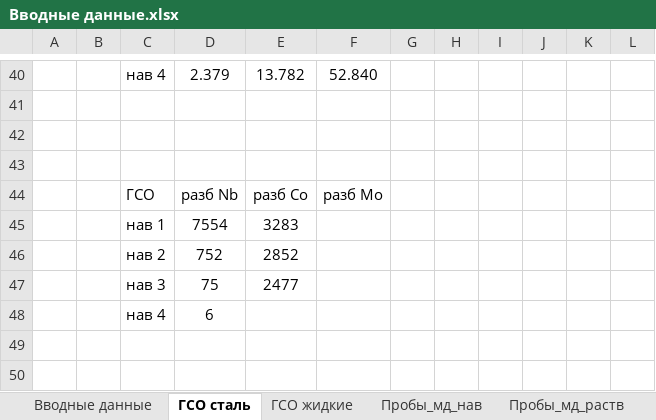
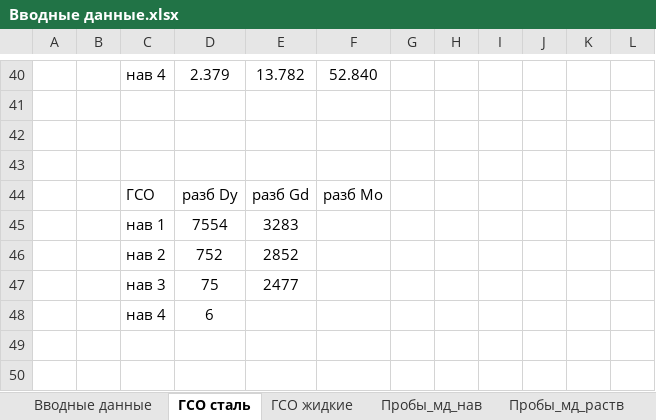
Before and after one commit to palnv/GUI_for_MMK, an Excel workbook: Вводные данные.xlsx, sheet ГСО сталь, drawn as a sheet; only a part is shown, gaps mark what is left out; values as stored, in another font and other column widths than the file's, no borders; the diff covers the shown part only; the diff names each change by its address in the sheet, - before the commit and + after, or states it on an @@ line.

```diff
--- a/Вводные данные.xlsx (sheet ГСО сталь)
+++ b/Вводные данные.xlsx (sheet ГСО сталь)
-D44: разб Nb
+D44: разб Dy
-E44: разб Co
+E44: разб Gd
```
Also changed, not shown: 5 added rows, 5 removed rows and 11 edited cells elsewhere in this sheet, sheet Итог, sheet Пробы_мд_нав, sheet Вводные данные, 5 other files.
